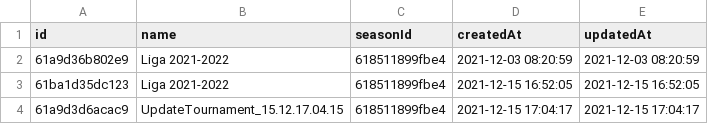
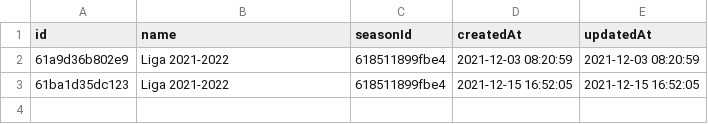
Before and after one commit to markitus83/learning-arch-hex-f7, a CSV file: code/Fut7/Data/Tournament.csv, drawn as a sheet.

```diff
--- a/code/Fut7/Data/Tournament.csv
+++ b/code/Fut7/Data/Tournament.csv
@@ -3,2 +3 @@ id,name,seasonId,createdAt,updatedAt
 61ba1d35dc123,"Liga 2021-2022",618511899fbe4,"2021-12-15 16:52:05","2021-12-15 16:52:05"
-61a9d3d6acac9,UpdateTournament_15.12.17.04.15,618511899fbe4,"2021-12-15 17:04:17","2021-12-15 17:04:17"
```
Also changed, not shown: 19 other files.
